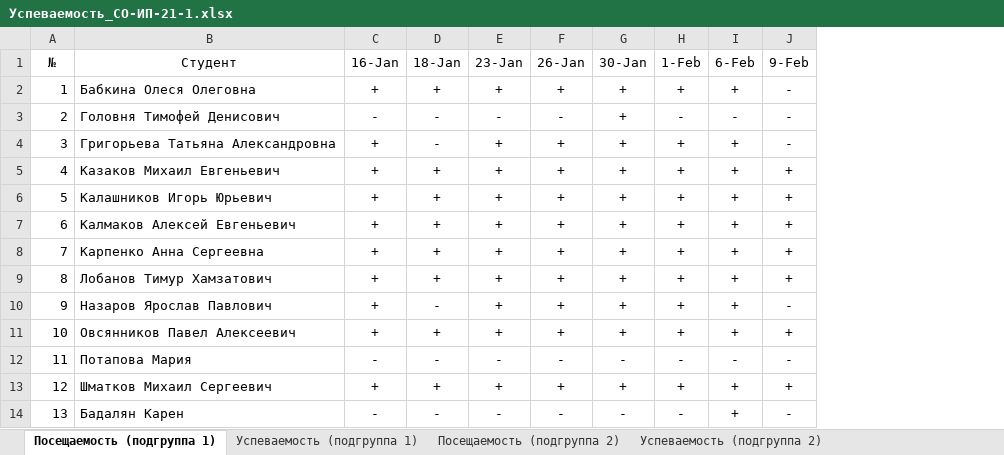
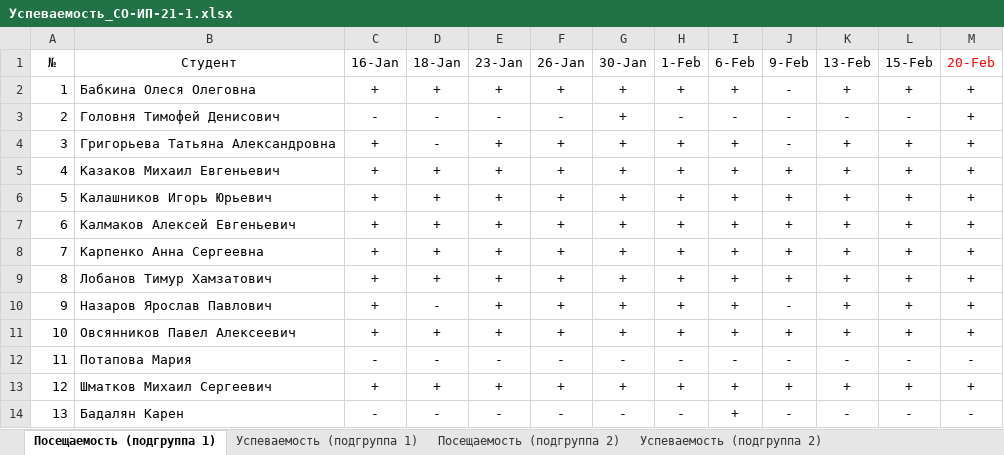
Before and after one commit to TheBandik/fundamentals-of-algorithmization-and-programming, an Excel workbook: Успеваемость_СО-ИП-21-1.xlsx, sheet Посещаемость (подгруппа 1), drawn as a sheet; values as stored, in another font and other column widths than the file's, no borders; conditional formats not drawn; the diff names each change by its address in the sheet, - before the commit and + after, or states it on an @@ line.

```diff
--- a/Успеваемость_СО-ИП-21-1.xlsx (sheet Посещаемость (подгруппа 1))
+++ b/Успеваемость_СО-ИП-21-1.xlsx (sheet Посещаемость (подгруппа 1))
+column K (13-Feb), rows 2-14: + | - | + | + | + | + | + | + | + | + | - | + | -
+column L (15-Feb), rows 2-14: + | - | + | + | + | + | + | + | + | + | - | + | -
+column M (20-Feb), rows 2-14: + | + | + | + | + | + | + | + | + | + | - | + | -
```
Also changed, not shown: sheet Посещаемость (подгруппа 2), sheet Успеваемость (подгруппа 2), sheet Успеваемость (подгруппа 1), Успеваемость_СО-ИП-21-2.xlsx.
